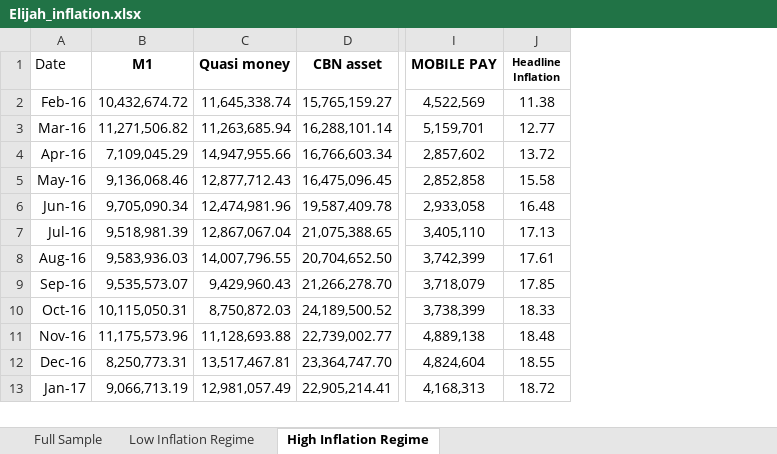
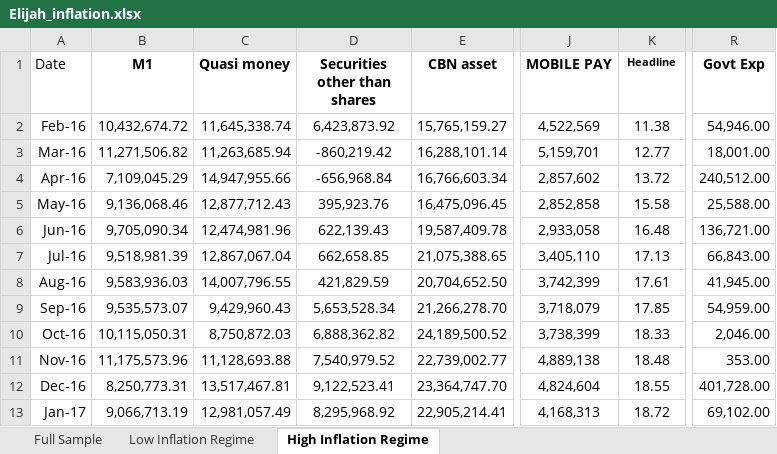
Before and after one commit to eakande/gdp_inflation, an Excel workbook: Elijah_inflation.xlsx, sheet High Inflation Regime, drawn as a sheet; only a part is shown, gaps mark what is left out; values as stored, in another font and other column widths than the file's, no borders; addresses are those after the commit; the diff names each change by its address in the sheet, - before the commit and + after, or states it on an @@ line.

```diff
--- a/Elijah_inflation.xlsx (sheet High Inflation Regime)
+++ b/Elijah_inflation.xlsx (sheet High Inflation Regime)
+column D (Securities other than shares), rows 2-13: 6,423,873.92 | -860,219.42 | -656,968.84 | 395,923.76 | 622,139.43 | 662,658.85 | 421,829.59 | 5,653,528.34 | 6,888,362.82 | 7,540,979.52 | 9,122,523.41 | 8,295,968.92
+column R (Govt Exp), rows 2-13: 54,946.00 | 18,001.00 | 240,512.00 | 25,588.00 | 136,721.00 | 66,843.00 | 41,945.00 | 54,959.00 | 2,046.00 | 353.00 | 401,728.00 | 69,102.00
-K1: Headline Inflation
+K1: Headline
```
Also changed, not shown: 9 other files.
